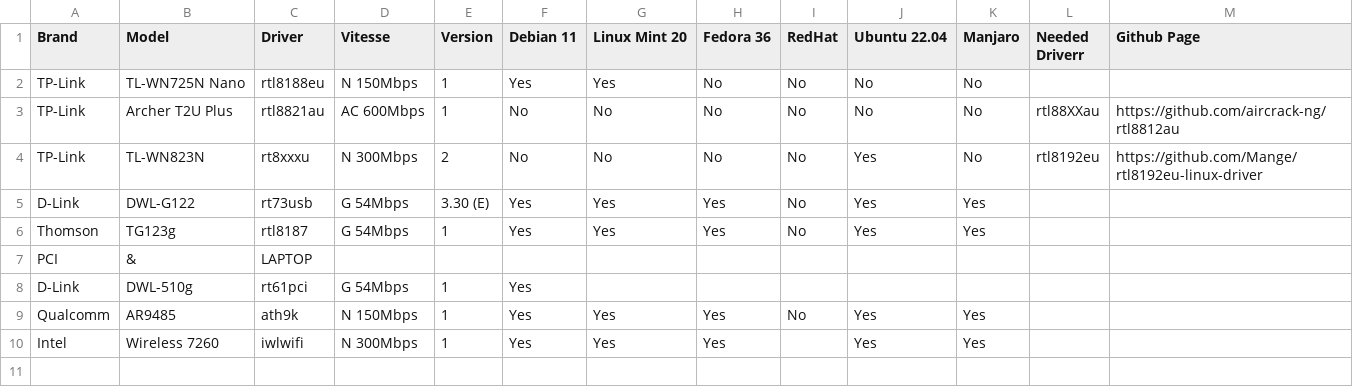
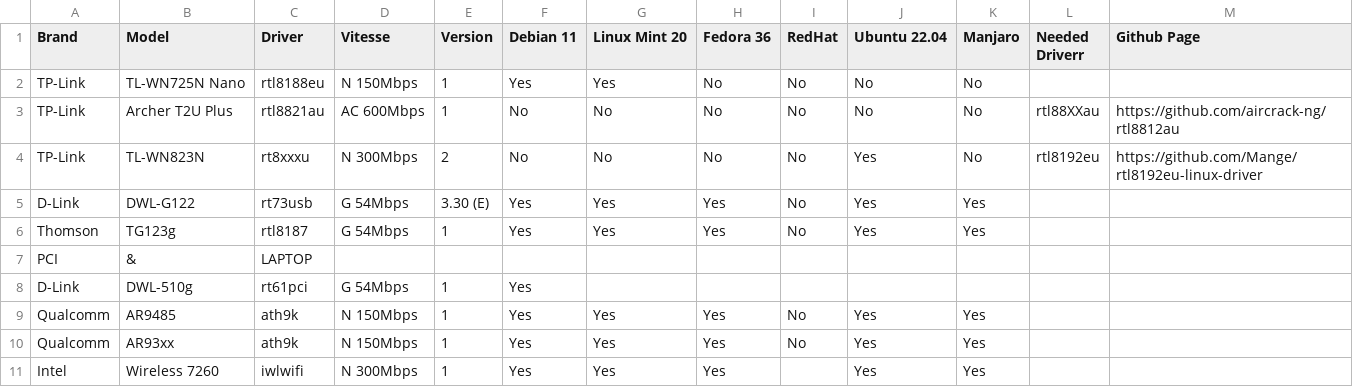
Before and after one commit to TuxStory/Working-OoB-Linux-Wifi, a CSV file: Wifi-OoB-Linux.csv, drawn as a sheet; the diff names each change by its address in the sheet, - before the commit and + after, or states it on an @@ line.

Commit message:
Update Wifi-OoB-Linux.csv

```diff
--- a/Wifi-OoB-Linux.csv
+++ b/Wifi-OoB-Linux.csv
+row 10: Qualcomm | AR93xx | ath9k | N 150Mbps | 1 | Yes | Yes | Yes | No | Yes | Yes
```
